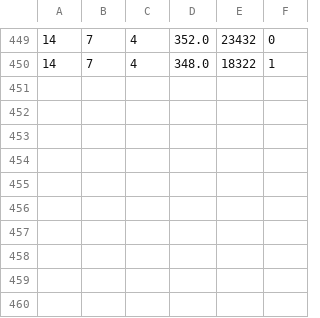
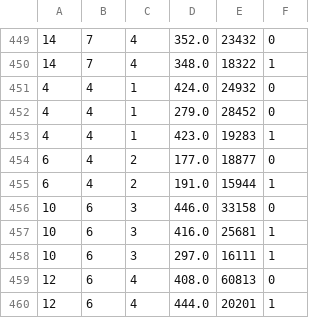
Before and after one commit to cmcollander/NaoLego, a CSV file: data.csv, drawn as a sheet; only a part is shown, gaps mark what is left out.

Commit message:
new data

```diff
--- a/data.csv
+++ b/data.csv
@@ -450 +450,11 @@
 14,7,4,348.0,18322,1
+4,4,1,424.0,24932,0
+4,4,1,279.0,28452,0
+4,4,1,423.0,19283,1
+6,4,2,177.0,18877,0
+6,4,2,191.0,15944,1
+10,6,3,446.0,33158,0
+10,6,3,416.0,25681,1
+10,6,3,297.0,16111,1
+12,6,4,408.0,60813,0
+12,6,4,444.0,20201,1
```
Also changed, not shown: 3 other files.
